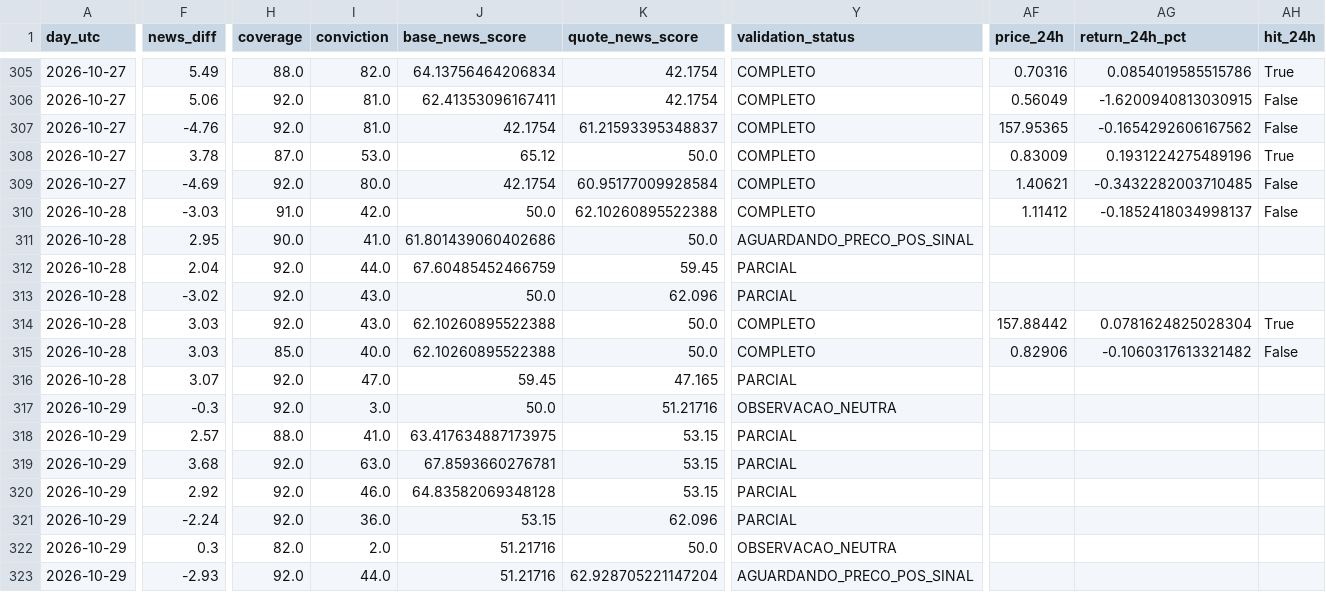
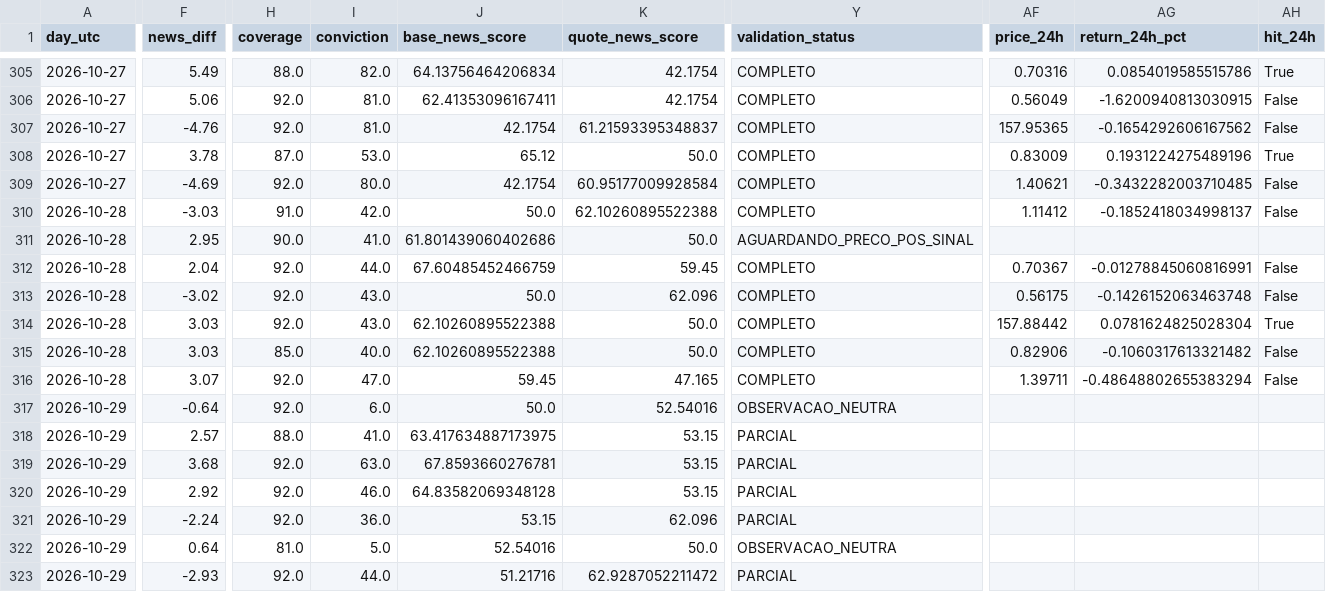
Before and after one commit to aparecidomikael97-ship-it/usd-macro-pro-v4, a CSV file: dados/currency_news_validation_v1061.csv, drawn as a sheet; only a part is shown, gaps mark what is left out; the diff covers the shown part only; the diff names each change by its address in the sheet, - before the commit and + after, or states it on an @@ line.

```diff
--- a/dados/currency_news_validation_v1061.csv
+++ b/dados/currency_news_validation_v1061.csv
-Y312:Y313 (validation_status): PARCIAL
+Y312:Y313 (validation_status): COMPLETO
-AF312 (price_24h): (empty)
+AF312 (price_24h): 0.70367
-AG312 (return_24h_pct): (empty)
+AG312 (return_24h_pct): -0.01278845060816991
-AH312:AH313 (hit_24h): (empty)
+AH312:AH313 (hit_24h): False
-AF313 (price_24h): (empty)
+AF313 (price_24h): 0.56175
-AG313 (return_24h_pct): (empty)
+AG313 (return_24h_pct): -0.1426152063463748
-Y316 (validation_status): PARCIAL
+Y316 (validation_status): COMPLETO
-AF316 (price_24h): (empty)
+AF316 (price_24h): 1.39711
-AG316 (return_24h_pct): (empty)
+AG316 (return_24h_pct): -0.48648802655383294
-AH316 (hit_24h): (empty)
+AH316 (hit_24h): False
-F317 (news_diff): -0.3
+F317 (news_diff): -0.64
-I317 (conviction): 3.0
+I317 (conviction): 6.0
-K317 (quote_news_score): 51.21716
+K317 (quote_news_score): 52.54016
-F322 (news_diff): 0.3
+F322 (news_diff): 0.64
-H322 (coverage): 82.0
+H322 (coverage): 81.0
-I322 (conviction): 2.0
+I322 (conviction): 5.0
-J322 (base_news_score): 51.21716
+J322 (base_news_score): 52.54016
-K323 (quote_news_score): 62.928705221147204
+K323 (quote_news_score): 62.9287052211472
-Y323 (validation_status): AGUARDANDO_PRECO_POS_SINAL
+Y323 (validation_status): PARCIAL
```
Also changed, not shown: 13 edited cells elsewhere in this file.
